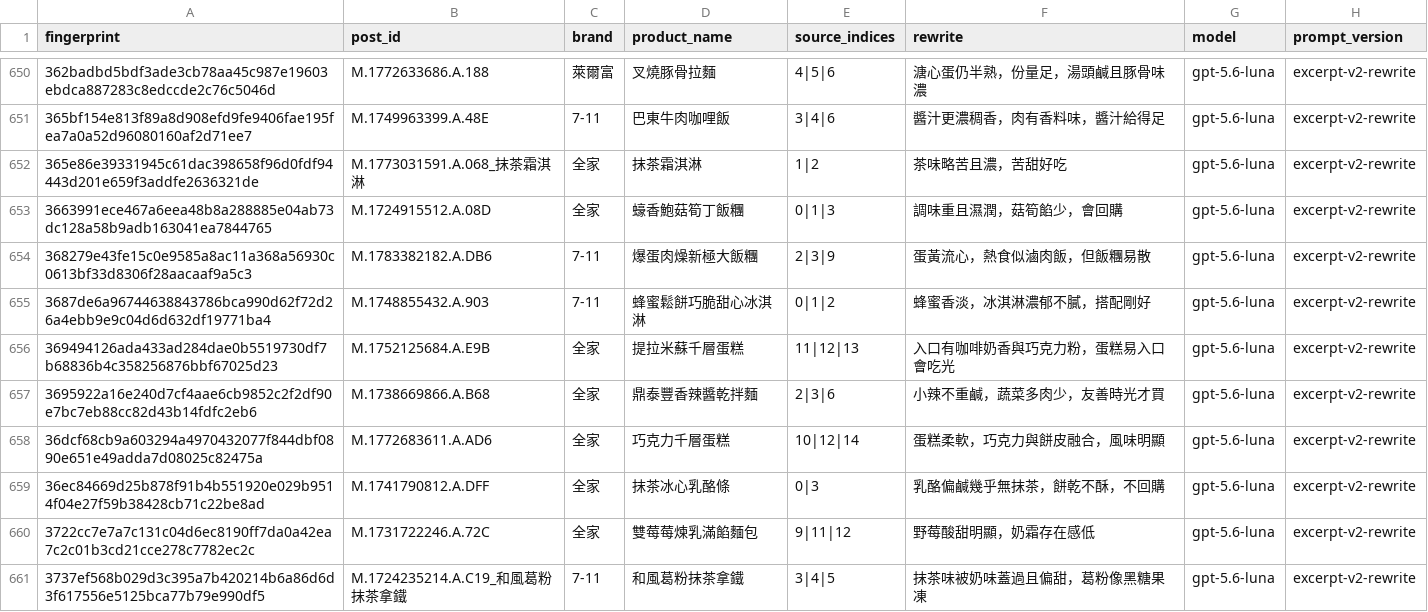
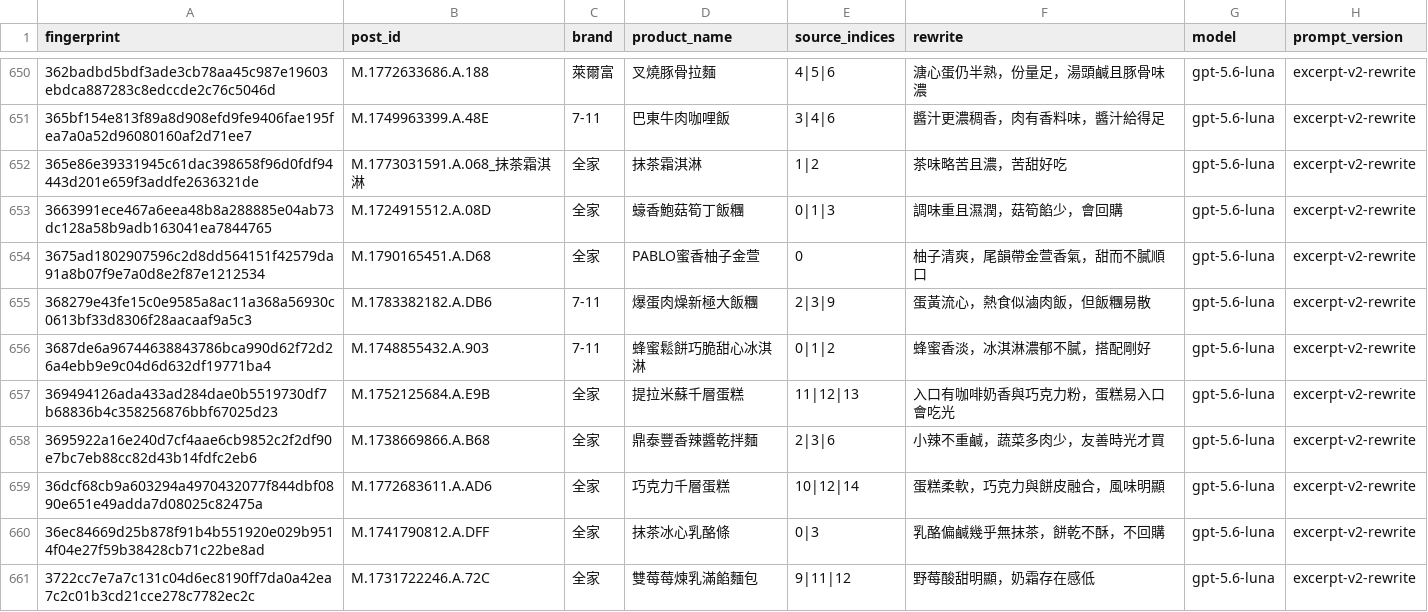
Before and after one commit to YuHsunWang/cvs-radar, a CSV file: data/labels/excerpt_labels.csv, drawn as a sheet; only a part is shown, gaps mark what is left out; the shorter side is filled out with more unchanged rows; the diff names each change by its address in the sheet, - before the commit and + after, or states it on an @@ line.

```diff
--- a/data/labels/excerpt_labels.csv
+++ b/data/labels/excerpt_labels.csv
+row 654: 3675ad1802907596c2d8dd564151f42579da91a8b07f9e7a0d8e2f87e1212534 | M.1790165451.A.D68 | 全家 | PABLO蜜香柚子金萱 | 0 | 柚子清爽，尾韻帶金萱香氣，甜而不膩順口 | gpt-5.6-luna | excerpt-v2-rewrite
```
Also changed, not shown: data/labels/product_category_labels.csv, data/labels/product_name_labels.csv, 4 other files.
